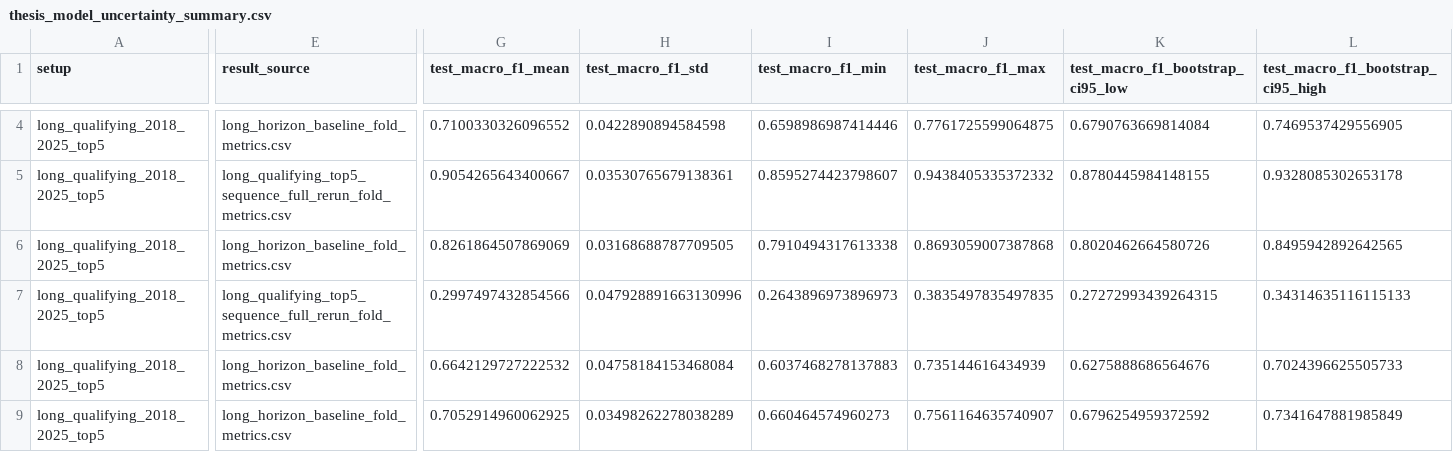
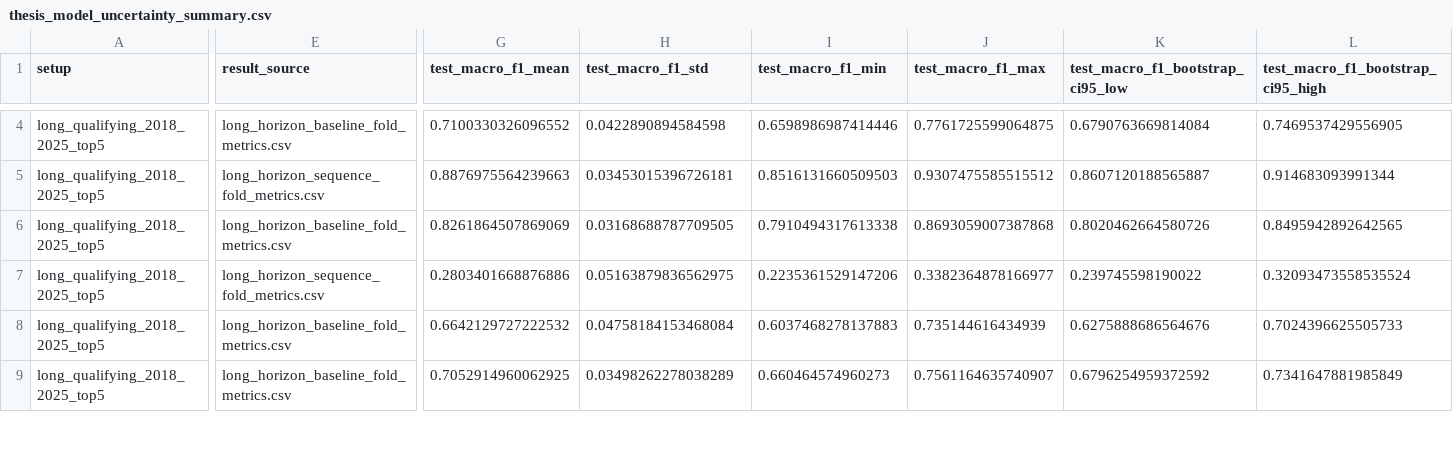
Before and after one commit to bmw0108/f1-driver-style-telemetry, a CSV file: exports/thesis_model_uncertainty_summary.csv, drawn as a sheet; only a part is shown, gaps mark what is left out; the diff covers the shown part only; the diff names each change by its address in the sheet, - before the commit and + after, or states it on an @@ line.

```diff
--- a/exports/thesis_model_uncertainty_summary.csv
+++ b/exports/thesis_model_uncertainty_summary.csv
-E5 (result_source): long_qualifying_top5_sequence_full_rerun_fold_metrics.csv
+E5 (result_source): long_horizon_sequence_fold_metrics.csv
-G5 (test_macro_f1_mean): 0.9054265643400667
+G5 (test_macro_f1_mean): 0.8876975564239663
-H5 (test_macro_f1_std): 0.03530765679138361
+H5 (test_macro_f1_std): 0.03453015396726181
-I5 (test_macro_f1_min): 0.8595274423798607
+I5 (test_macro_f1_min): 0.8516131660509503
-J5 (test_macro_f1_max): 0.9438405335372332
+J5 (test_macro_f1_max): 0.9307475585515512
-K5 (test_macro_f1_bootstrap_ci95_low): 0.8780445984148155
+K5 (test_macro_f1_bootstrap_ci95_low): 0.8607120188565887
-L5: 0.9328085302653178
+L5: 0.914683093991344
-E7 (result_source): long_qualifying_top5_sequence_full_rerun_fold_metrics.csv
+E7 (result_source): long_horizon_sequence_fold_metrics.csv
-G7 (test_macro_f1_mean): 0.2997497432854566
+G7 (test_macro_f1_mean): 0.2803401668876886
-H7 (test_macro_f1_std): 0.047928891663130996
+H7 (test_macro_f1_std): 0.05163879836562975
-I7 (test_macro_f1_min): 0.2643896973896973
+I7 (test_macro_f1_min): 0.2235361529147206
-J7 (test_macro_f1_max): 0.3835497835497835
+J7 (test_macro_f1_max): 0.3382364878166977
-K7 (test_macro_f1_bootstrap_ci95_low): 0.27272993439264315
+K7 (test_macro_f1_bootstrap_ci95_low): 0.239745598190022
-L7: 0.34314635116115133
+L7: 0.32093473558535524
```
Also changed, not shown: 106 edited cells elsewhere in this file, exports/thesis_fold_metric_inventory.csv, exports/thesis_paired_fold_comparisons.csv, 5 other files.
